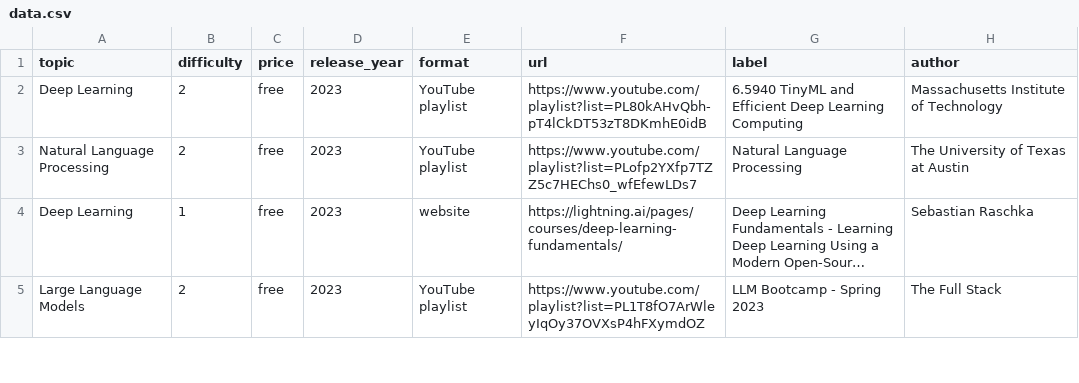
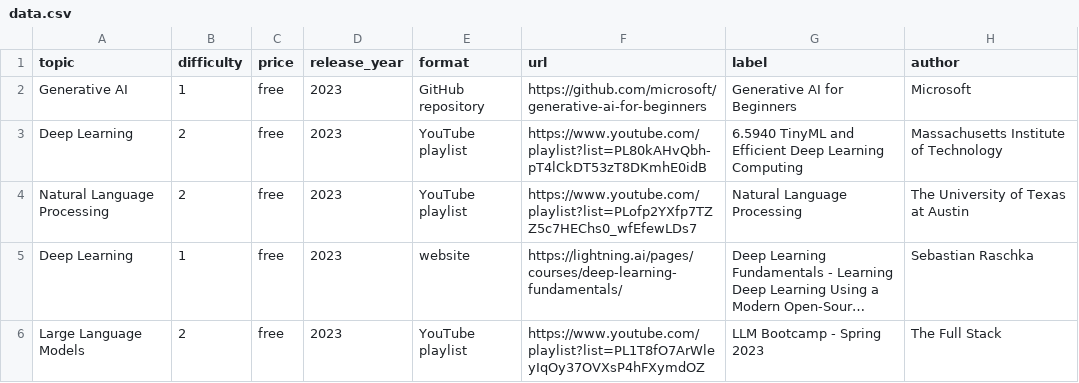
Before and after one commit to SkalskiP/courses, a CSV file: automation/data.csv, drawn as a sheet; only a part is shown; long unchanged cells end in ….

Commit message:
Add Generative AI course to `README.md` and `data.csv`

```diff
--- a/automation/data.csv
+++ b/automation/data.csv
@@ -1,2 +1,3 @@
 topic, difficulty, price, release_year, format, url, label, author
+Generative AI, 1, free, 2023, GitHub repository, https://github.com/microsoft/generative-ai-for-beginners, Generative AI for Beginners, Microsoft
 Deep Learning,2, free, 2023, YouTube playlist, https://www.youtube.com/playlist?list=PL80kAHvQbh-pT4lCkDT53zT8DKmhE0idB, 6.5940 TinyML and Efficient Deep Learning Computing, Massachusetts Institute of Technology
```
Also changed, not shown: 1 other file.
